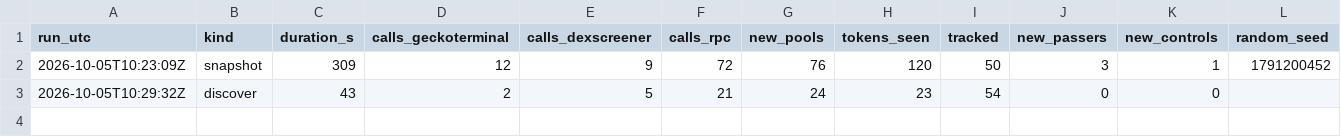
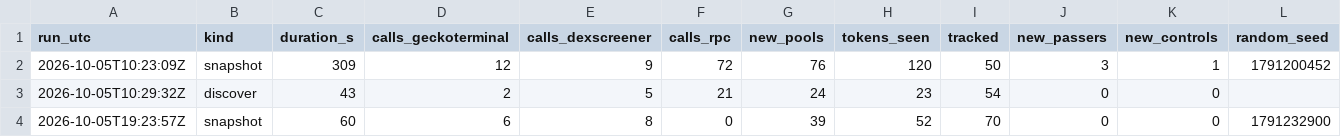
Before and after one commit to battlemaster69/Cockpit, a CSV file: rhc_recorder/data/runs.csv, drawn as a sheet; only a part is shown; rows hold the shown columns only; the diff names each change by its address in the sheet, - before the commit and + after, or states it on an @@ line.

```diff
--- a/rhc_recorder/data/runs.csv
+++ b/rhc_recorder/data/runs.csv
+row 4: 2026-10-05T19:23:57Z | snapshot | 60 | 6 | 8 | 0 | 39 | 52 | 70 | 0 | 0 | 1791232900
```
Also changed, not shown: 3 other files.
